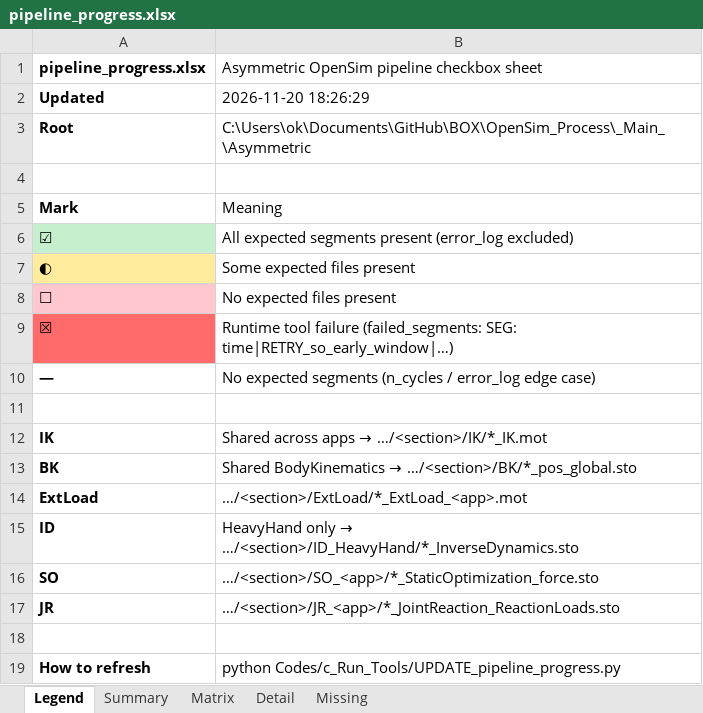
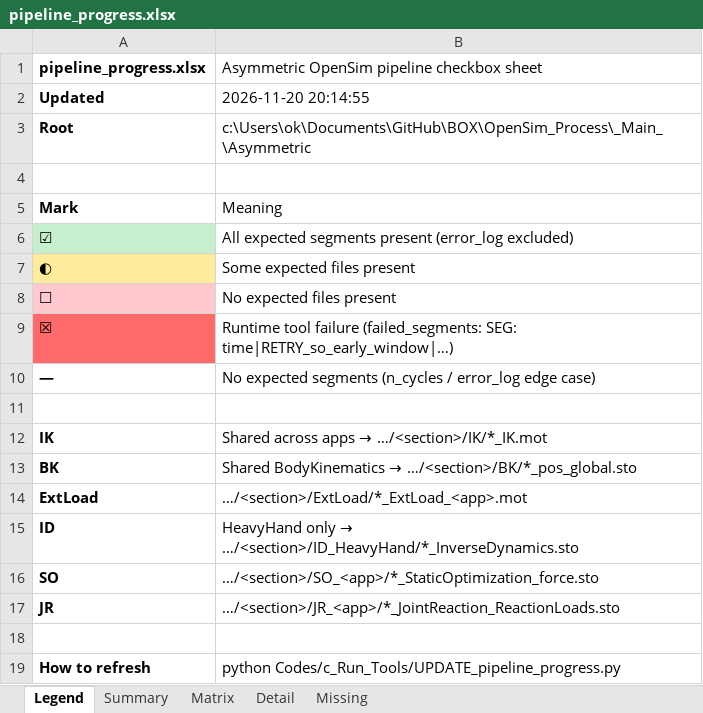
Before and after one commit to ces40320/BOX, an Excel workbook: Analysis/Asymmetric/_diagnosis/pipeline_state/pipeline_progress.xlsx, sheet Legend, drawn as a sheet; values as stored, in another font and other column widths than the file's, no borders; the diff names each change by its address in the sheet, - before the commit and + after, or states it on an @@ line.

```diff
--- a/Analysis/Asymmetric/_diagnosis/pipeline_state/pipeline_progress.xlsx (sheet Legend)
+++ b/Analysis/Asymmetric/_diagnosis/pipeline_state/pipeline_progress.xlsx (sheet Legend)
-B2: 2026-11-20 18:26:29
+B2: 2026-11-20 20:14:55
-B3: C:\Users\ok\Documents\GitHub\BOX\OpenSim_Process\_Main_\Asymmetric
+B3: c:\Users\ok\Documents\GitHub\BOX\OpenSim_Process\_Main_\Asymmetric
```
Also changed, not shown: sheet Missing, sheet Detail, sheet Matrix, sheet Summary, 7 other files.
